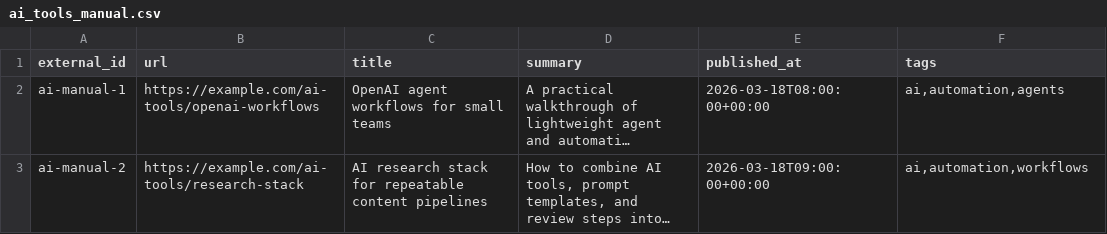
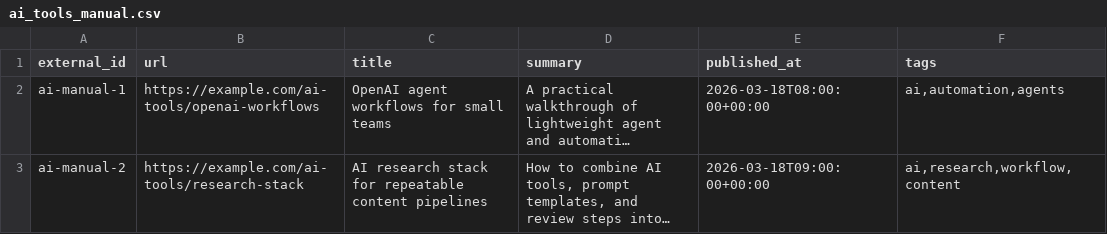
Before and after one commit to internalforces/sns-content-engine, a CSV file: data/ai_tools_manual.csv, drawn as a sheet; long unchanged cells end in …; the diff names each change by its address in the sheet, - before the commit and + after, or states it on an @@ line.

```diff
--- a/data/ai_tools_manual.csv
+++ b/data/ai_tools_manual.csv
-F3 (tags): ai,automation,workflows
+F3 (tags): ai,research,workflow,content
```
Also changed, not shown: 16 other files.
